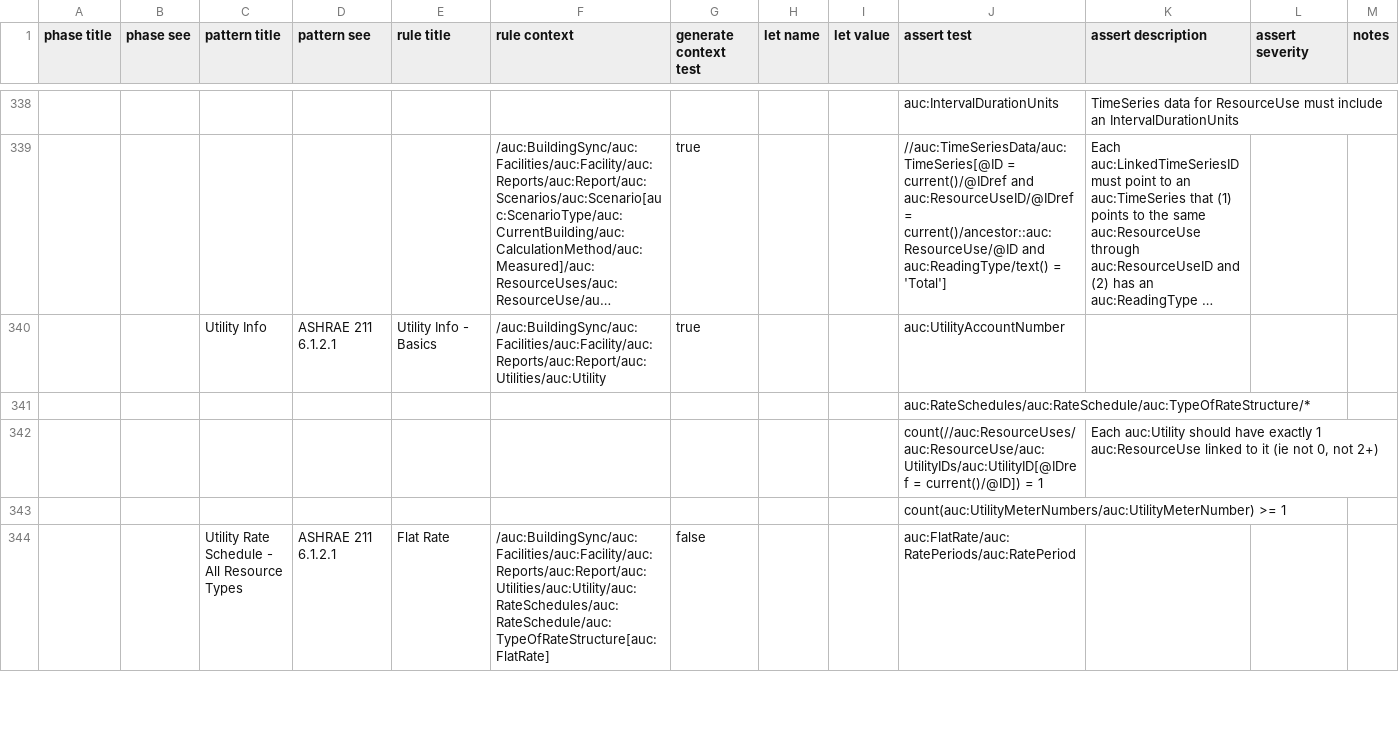
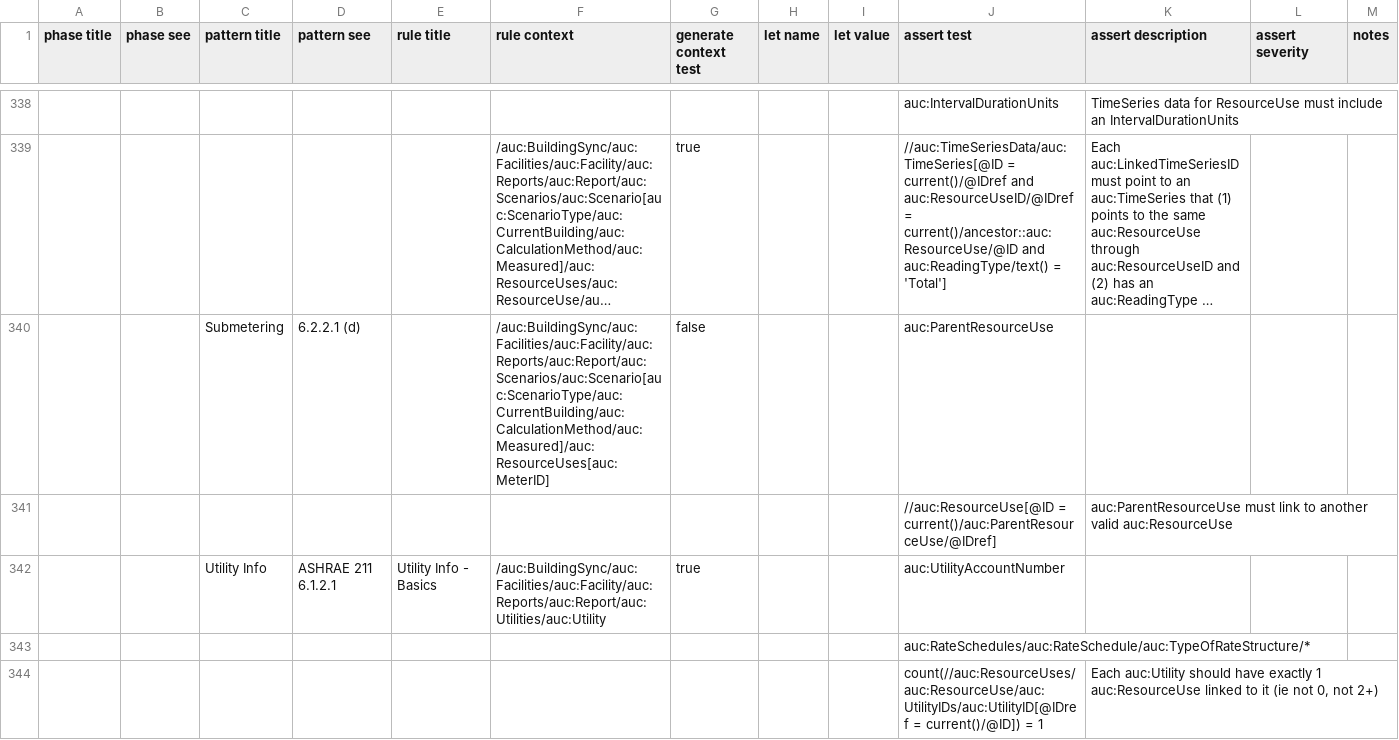
Before and after one commit to BuildingSync/TestSuite, a CSV file: schematron/v2.2.0/v2-2-0_L200_Audit.csv, drawn as a sheet; only a part is shown, gaps mark what is left out; the shorter side is filled out with more unchanged rows; long unchanged cells end in …; the diff names each change by its address in the sheet, - before the commit and + after, or states it on an @@ line.

Commit message:
feat(L200): add submetering test

```diff
--- a/schematron/v2.2.0/v2-2-0_L200_Audit.csv
+++ b/schematron/v2.2.0/v2-2-0_L200_Audit.csv
+row 340:  |  | Submetering | 6.2.2.1 (d) |  | /auc:BuildingSync/auc:Facilities/auc:Facility/auc:Reports/auc:Report/auc:Scenarios/auc:Scenario[auc:ScenarioType/auc:CurrentBuilding/auc:CalculationMethod/auc:Measured]/auc:ResourceUses[auc:MeterID] | false |  |  | auc:ParentResourceUse
+row 341:  |  |  |  |  |  |  |  |  | //auc:ResourceUse[@ID = current()/auc:ParentResourceUse/@IDref] | auc:ParentResourceUse must link to another valid auc:ResourceUse
```
Also changed, not shown: 1 other file.
